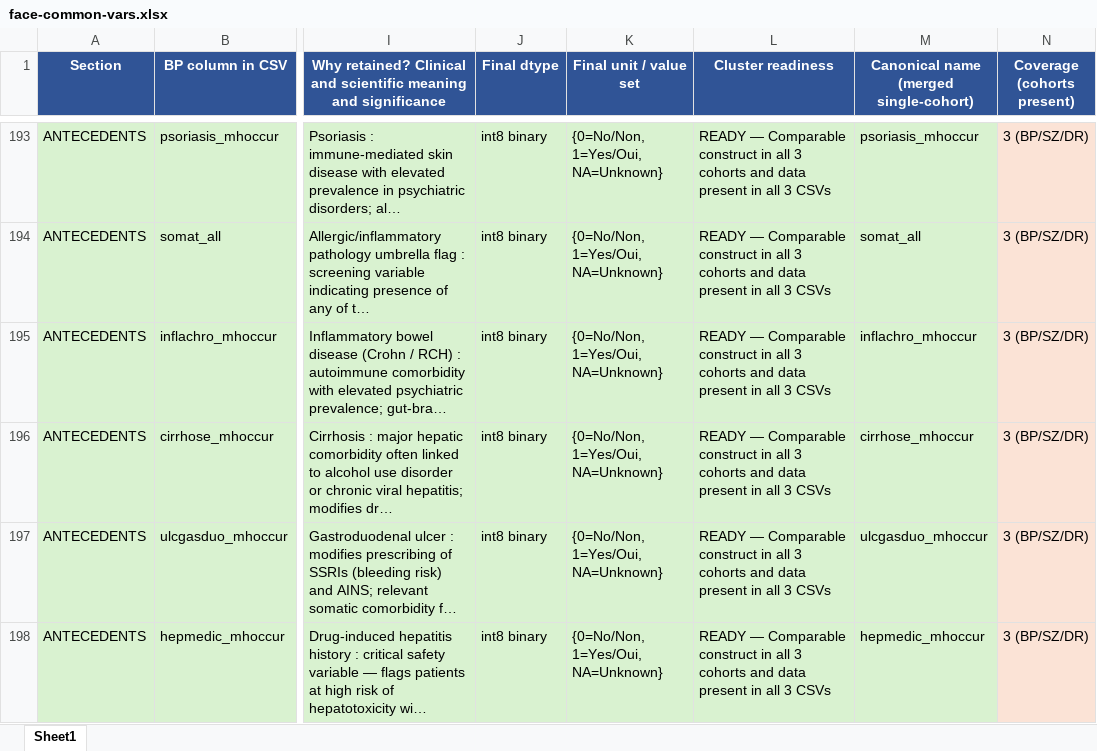
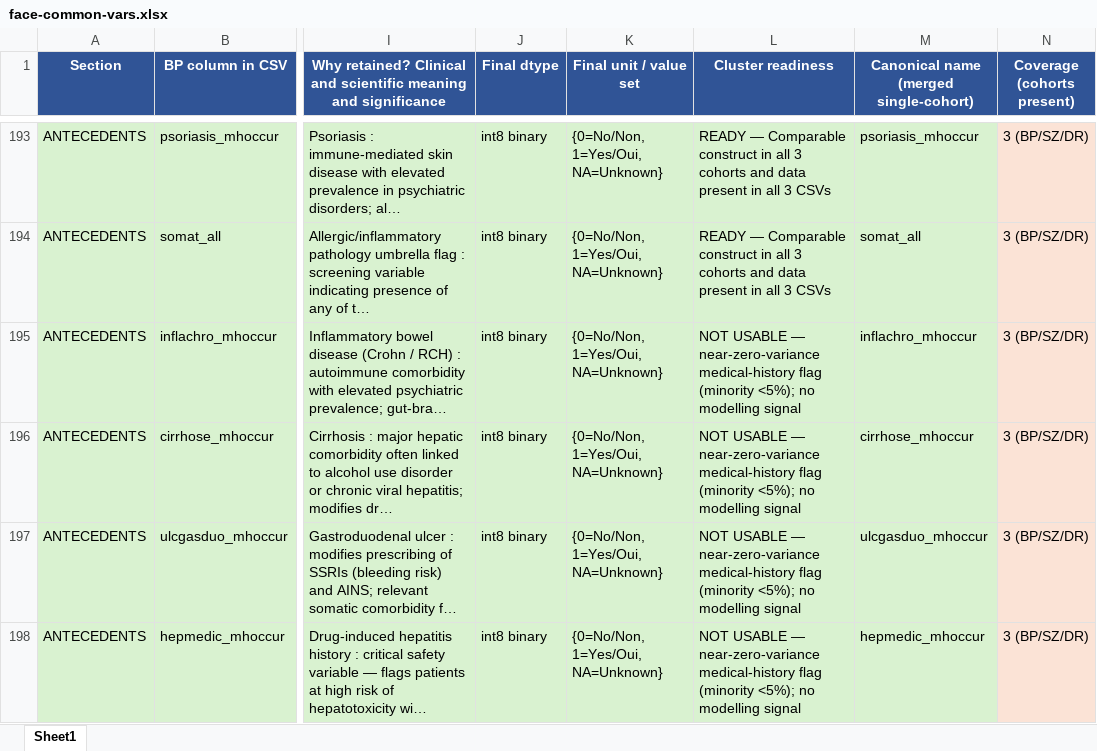
Before and after one commit to AndriiKulakovskyi/face-trans-diagnostic-phenotypes, an Excel workbook: data/face-common-vars.xlsx, sheet Sheet1, drawn as a sheet; only a part is shown, gaps mark what is left out; long unchanged cells end in …; values as stored, in another font and other column widths than the file's, no borders; the diff covers the shown part only; the diff names each change by its address in the sheet, - before the commit and + after, or states it on an @@ line.

```diff
--- a/data/face-common-vars.xlsx (sheet Sheet1)
+++ b/data/face-common-vars.xlsx (sheet Sheet1)
-L195:L198 (Cluster readiness): READY — Comparable construct in all 3 cohorts and data present in all 3 CSVs
+L195:L198 (Cluster readiness): NOT USABLE — near-zero-variance medical-history flag (minority <5%); no modelling signal
```
Also changed, not shown: 19 edited cells elsewhere in this sheet, 2 other files.
